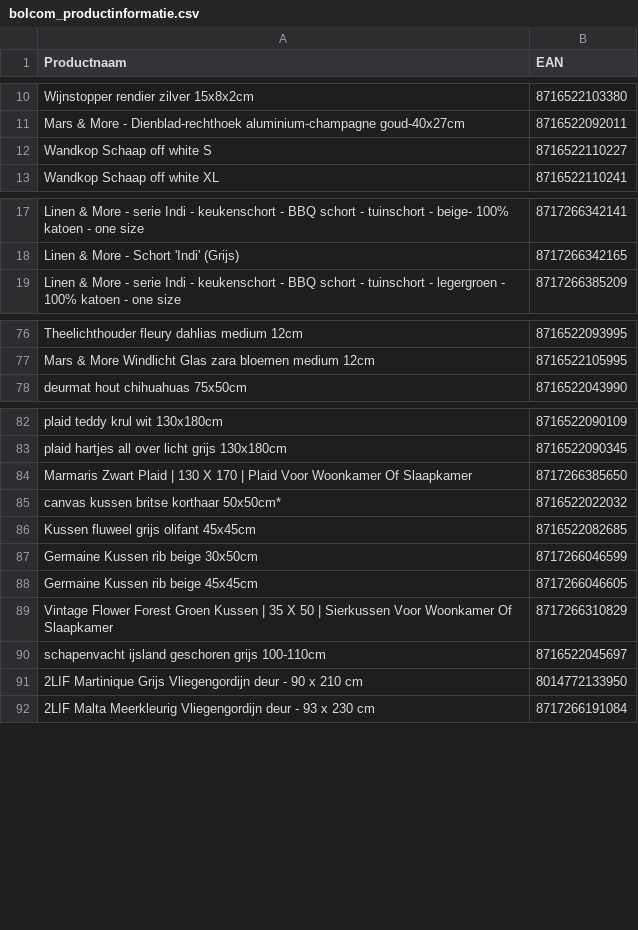
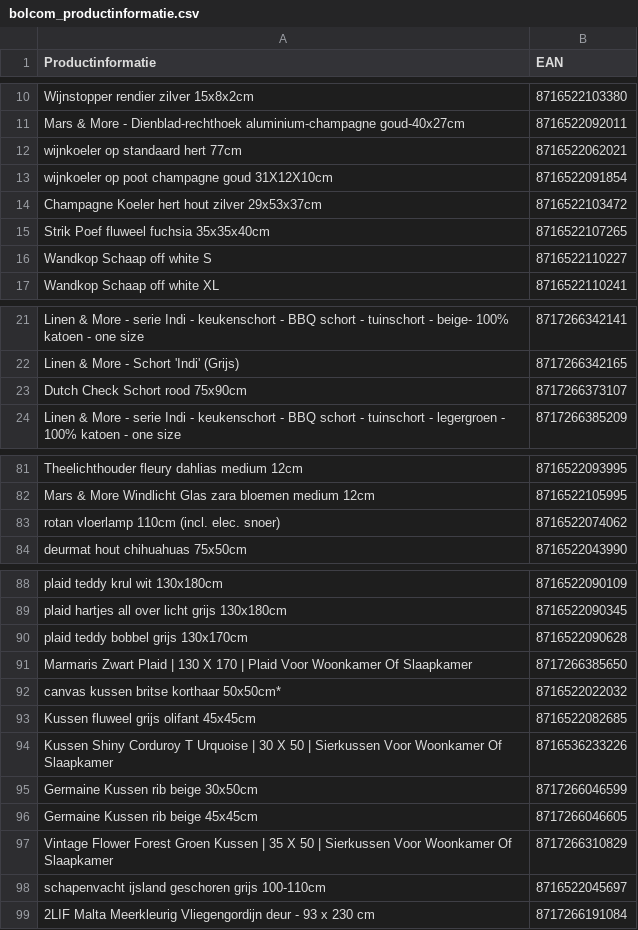
Before and after one commit to peterhoman/bol-repricing-be, a CSV file: bolcom_productinformatie.csv, drawn as a sheet; only a part is shown, gaps mark what is left out; the diff covers the shown part only.

Commit message:
Add files via upload

```diff
--- a/bolcom_productinformatie.csv
+++ b/bolcom_productinformatie.csv
@@ -1 +1 @@
-Productnaam;EAN
+Productinformatie;EAN
@@ -11,2 +11,6 @@ Wijnstopper rendier zilver 15x8x2cm;8716522103380
 Mars & More - Dienblad-rechthoek aluminium-champagne goud-40x27cm;8716522092011
+wijnkoeler op standaard hert 77cm;8716522062021
+wijnkoeler op poot champagne goud 31X12X10cm;8716522091854
+Champagne Koeler hert hout zilver 29x53x37cm;8716522103472
+Strik Poef fluweel fuchsia 35x35x40cm;8716522107265
 Wandkop Schaap off white S;8716522110227
@@ -18,2 +22,3 @@ Linen & More - serie Indi - keukenschort - BBQ schort - tuinschort - beige- 100%
 Linen & More - Schort 'Indi' (Grijs);8717266342165
+Dutch Check Schort rood 75x90cm;8717266373107
 Linen & More - serie Indi - keukenschort - BBQ schort - tuinschort - legergroen - 100% katoen - one size;8717266385209
@@ -77,2 +82,3 @@ Theelichthouder fleury dahlias medium 12cm;8716522093995
 Mars & More Windlicht Glas zara bloemen medium 12cm;8716522105995
+rotan vloerlamp 110cm (incl. elec. snoer);8716522074062
 deurmat hout chihuahuas 75x50cm;8716522043990
@@ -83,2 +89,3 @@ plaid teddy krul wit 130x180cm;8716522090109
 plaid hartjes all over licht grijs 130x180cm;8716522090345
+plaid teddy bobbel grijs 130x170cm;8716522090628
 Marmaris Zwart Plaid | 130 X 170 | Plaid Voor Woonkamer Of Slaapkamer;8717266385650
@@ -86,2 +93,3 @@ canvas kussen britse korthaar 50x50cm*;8716522022032
 Kussen fluweel grijs olifant 45x45cm;8716522082685
+Kussen Shiny Corduroy T Urquoise | 30 X 50 | Sierkussen Voor Woonkamer Of Slaapkamer;8716536233226
 Germaine Kussen rib beige 30x50cm;8717266046599
@@ -90,3 +98,2 @@ Vintage Flower Forest Groen Kussen | 35 X 50 | Sierkussen Voor Woonkamer Of Slaa
 schapenvacht ijsland geschoren grijs 100-110cm;8716522045697
-2LIF Martinique Grijs Vliegengordijn deur - 90 x 210 cm;8014772133950
 2LIF Malta Meerkleurig Vliegengordijn deur - 93 x 230 cm;8717266191084
```
Also changed, not shown: 1 removed row elsewhere in this file.
